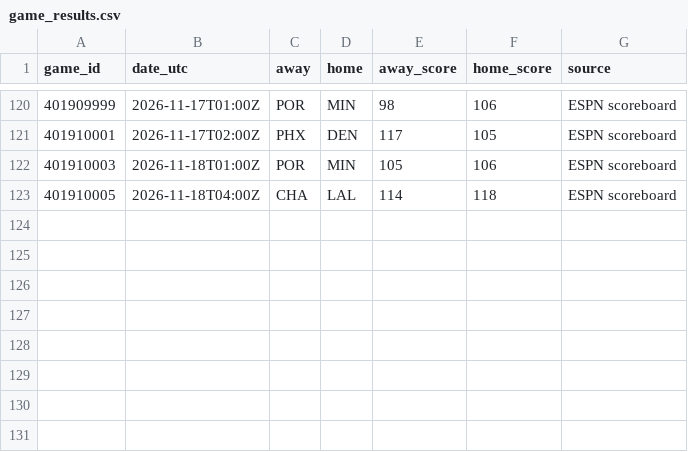
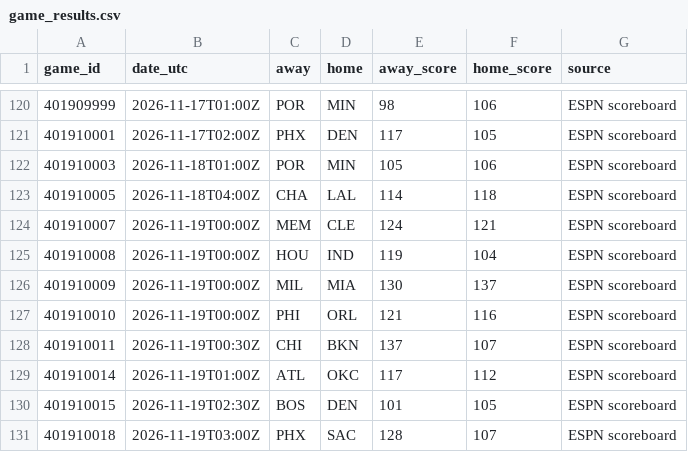
Before and after one commit to conny92-coder/Nba-edge, a CSV file: data/game_results.csv, drawn as a sheet; only a part is shown, gaps mark what is left out; the diff names each change by its address in the sheet, - before the commit and + after, or states it on an @@ line.

```diff
--- a/data/game_results.csv
+++ b/data/game_results.csv
+row 124: 401910007 | 2026-11-19T00:00Z | MEM | CLE | 124 | 121 | ESPN scoreboard
+row 125: 401910008 | 2026-11-19T00:00Z | HOU | IND | 119 | 104 | ESPN scoreboard
+row 126: 401910009 | 2026-11-19T00:00Z | MIL | MIA | 130 | 137 | ESPN scoreboard
+row 127: 401910010 | 2026-11-19T00:00Z | PHI | ORL | 121 | 116 | ESPN scoreboard
+row 128: 401910011 | 2026-11-19T00:30Z | CHI | BKN | 137 | 107 | ESPN scoreboard
+row 129: 401910014 | 2026-11-19T01:00Z | ATL | OKC | 117 | 112 | ESPN scoreboard
+row 130: 401910015 | 2026-11-19T02:30Z | BOS | DEN | 101 | 105 | ESPN scoreboard
+row 131: 401910018 | 2026-11-19T03:00Z | PHX | SAC | 128 | 107 | ESPN scoreboard
```
Also changed, not shown: data/injuries.csv, data/updated_ratings.csv, 2 other files.
